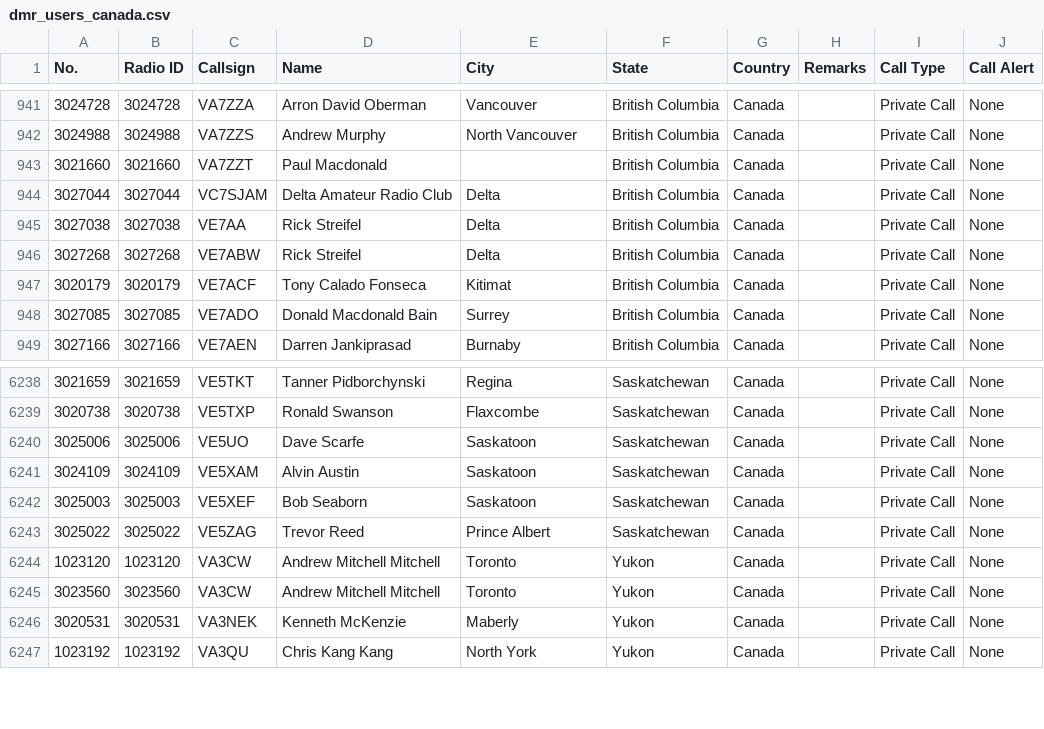
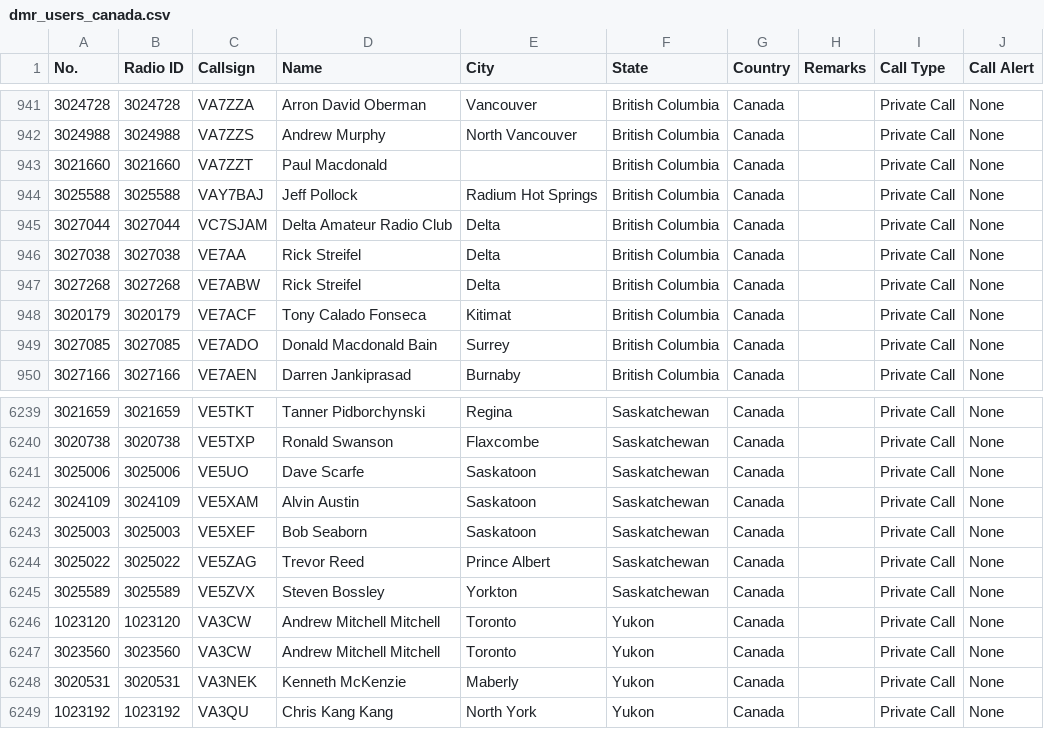
Before and after one commit to CraigHead/Anytone-DMR-Users, a CSV file: dmr_users_canada.csv, drawn as a sheet; only a part is shown, gaps mark what is left out; the diff names each change by its address in the sheet, - before the commit and + after, or states it on an @@ line.

Commit message:
Updated DMR User List 20240201.1

```diff
--- a/dmr_users_canada.csv
+++ b/dmr_users_canada.csv
+row 944: 3025588 | 3025588 | VAY7BAJ | Jeff Pollock | Radium Hot Springs | British Columbia | Canada |  | Private Call | None
+row 6245: 3025589 | 3025589 | VE5ZVX | Steven Bossley | Yorkton | Saskatchewan | Canada |  | Private Call | None
```
